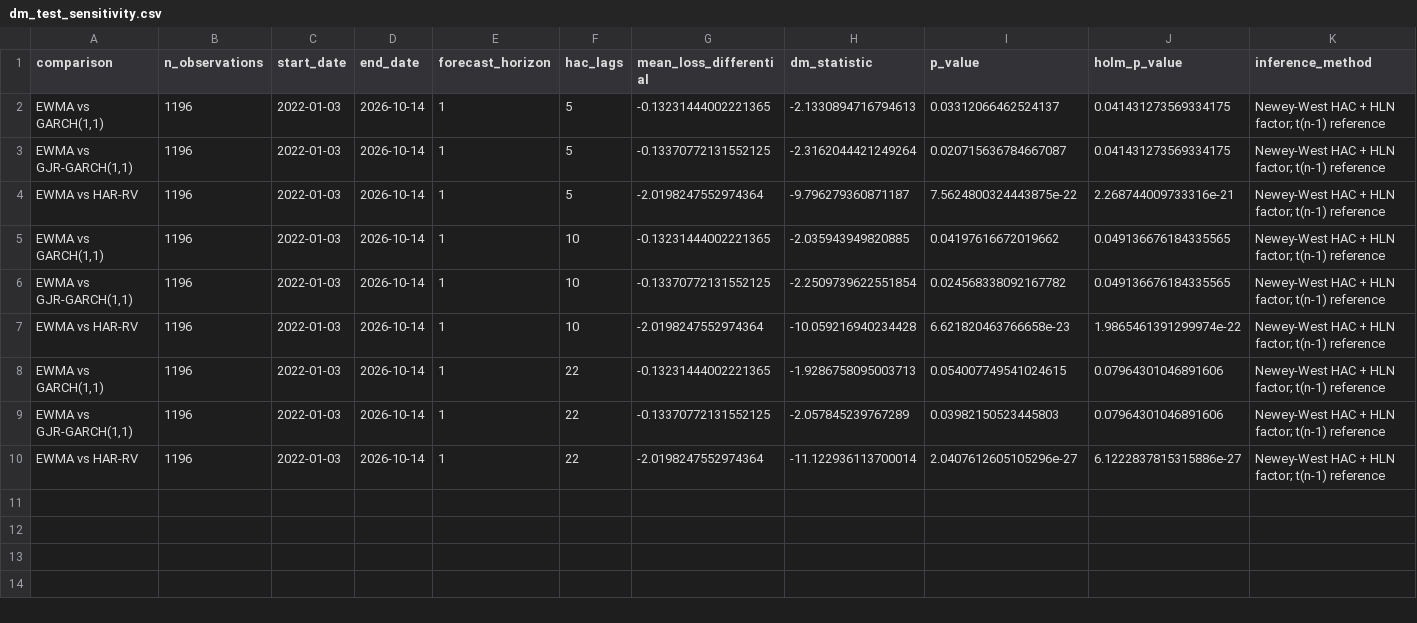
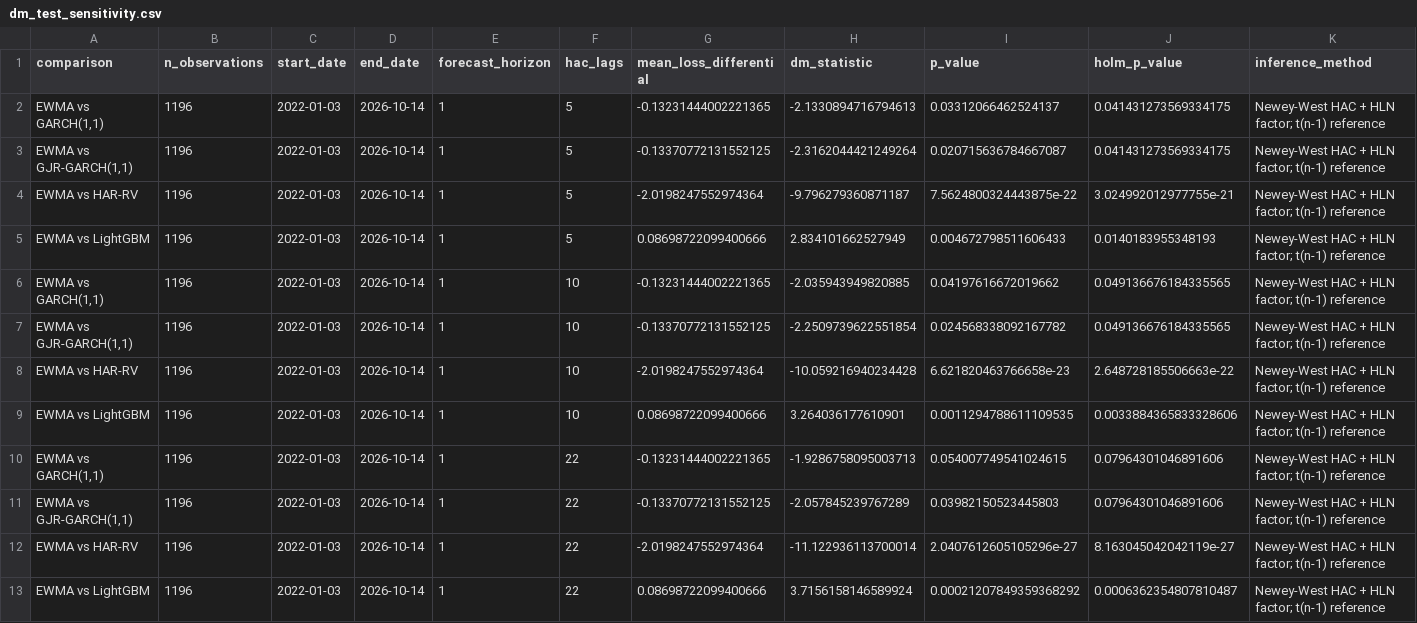
Before and after one commit to quantababy/VolatilityForge, a CSV file: reports/dm_test_sensitivity.csv, drawn as a sheet.

Commit message:
feat: add LightGBM volatility forecasting and comparison

```diff
--- a/reports/dm_test_sensitivity.csv
+++ b/reports/dm_test_sensitivity.csv
@@ -3,8 +3,11 @@ comparison,n_observations,start_date,end_date,forecast_horizon,hac_lags,mean_los
 "EWMA vs GJR-GARCH(1,1)",1196,2022-01-03,2026-10-14,1,5,-0.13370772131552125,-2.3162044421249264,0.020715636784667087,0.041431273569334175,Newey-West HAC + HLN factor; t(n-1) reference
-EWMA vs HAR-RV,1196,2022-01-03,2026-10-14,1,5,-2.0198247552974364,-9.796279360871187,7.5624800324443875e-22,2.268744009733316e-21,Newey-West HAC + HLN factor; t(n-1) reference
+EWMA vs HAR-RV,1196,2022-01-03,2026-10-14,1,5,-2.0198247552974364,-9.796279360871187,7.5624800324443875e-22,3.024992012977755e-21,Newey-West HAC + HLN factor; t(n-1) reference
+EWMA vs LightGBM,1196,2022-01-03,2026-10-14,1,5,0.08698722099400666,2.834101662527949,0.004672798511606433,0.0140183955348193,Newey-West HAC + HLN factor; t(n-1) reference
 "EWMA vs GARCH(1,1)",1196,2022-01-03,2026-10-14,1,10,-0.13231444002221365,-2.035943949820885,0.04197616672019662,0.049136676184335565,Newey-West HAC + HLN factor; t(n-1) reference
 "EWMA vs GJR-GARCH(1,1)",1196,2022-01-03,2026-10-14,1,10,-0.13370772131552125,-2.2509739622551854,0.024568338092167782,0.049136676184335565,Newey-West HAC + HLN factor; t(n-1) reference
-EWMA vs HAR-RV,1196,2022-01-03,2026-10-14,1,10,-2.0198247552974364,-10.059216940234428,6.621820463766658e-23,1.9865461391299974e-22,Newey-West HAC + HLN factor; t(n-1) reference
+EWMA vs HAR-RV,1196,2022-01-03,2026-10-14,1,10,-2.0198247552974364,-10.059216940234428,6.621820463766658e-23,2.648728185506663e-22,Newey-West HAC + HLN factor; t(n-1) reference
+EWMA vs LightGBM,1196,2022-01-03,2026-10-14,1,10,0.08698722099400666,3.264036177610901,0.0011294788611109535,0.0033884365833328606,Newey-West HAC + HLN factor; t(n-1) reference
 "EWMA vs GARCH(1,1)",1196,2022-01-03,2026-10-14,1,22,-0.13231444002221365,-1.9286758095003713,0.054007749541024615,0.07964301046891606,Newey-West HAC + HLN factor; t(n-1) reference
 "EWMA vs GJR-GARCH(1,1)",1196,2022-01-03,2026-10-14,1,22,-0.13370772131552125,-2.057845239767289,0.03982150523445803,0.07964301046891606,Newey-West HAC + HLN factor; t(n-1) reference
-EWMA vs HAR-RV,1196,2022-01-03,2026-10-14,1,22,-2.0198247552974364,-11.122936113700014,2.0407612605105296e-27,6.1222837815315886e-27,Newey-West HAC + HLN factor; t(n-1) reference
+EWMA vs HAR-RV,1196,2022-01-03,2026-10-14,1,22,-2.0198247552974364,-11.122936113700014,2.0407612605105296e-27,8.163045042042119e-27,Newey-West HAC + HLN factor; t(n-1) reference
+EWMA vs LightGBM,1196,2022-01-03,2026-10-14,1,22,0.08698722099400666,3.7156158146589924,0.00021207849359368292,0.0006362354807810487,Newey-West HAC + HLN factor; t(n-1) reference
```
Also changed, not shown: 4 other files.
